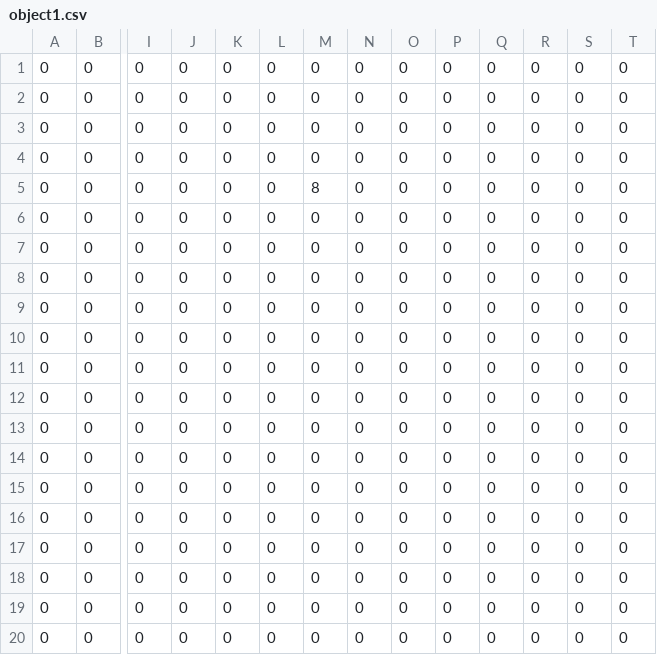
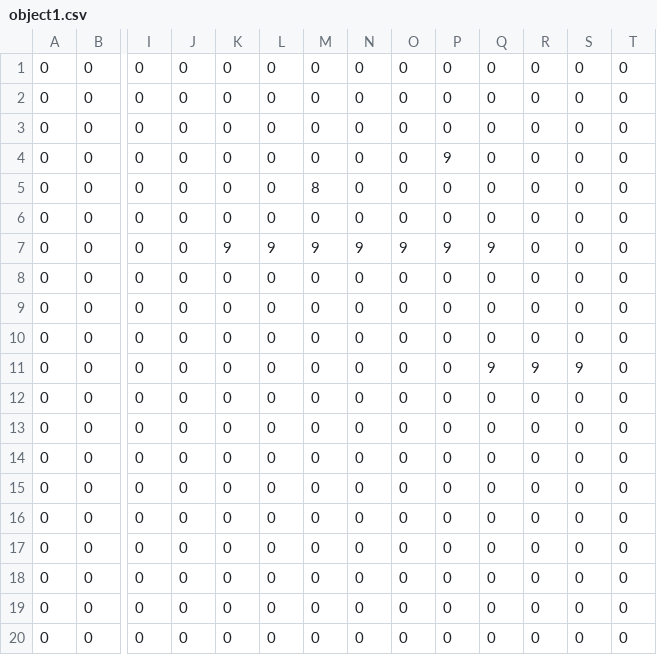
Before and after one commit to adccccc/JavaGame, a CSV file: resources/maps/object1.csv, drawn as a sheet; only a part is shown, gaps mark what is left out; removed rows and columns are numbered as before the commit, all else as after; rows hold the shown columns only; the diff names each change by its address in the sheet, - before the commit and + after, or states it on an @@ line.

```diff
--- a/resources/maps/object1.csv
+++ b/resources/maps/object1.csv
+row 4: 0 | 0 | 0 | 0 | 0 | 0 | 0 | 0 | 0 | 9 | 0 | 0 | 0 | 0
+row 5: 0 | 0 | 0 | 0 | 0 | 0 | 8 | 0 | 0 | 0 | 0 | 0 | 0 | 0
-K7: 0
+K7: 9
-L7: 0
+L7: 9
-M7: 8
+M7: 9
-N7: 0
+N7: 9
-O7: 0
+O7: 9
-P7: 0
+P7: 9
-Q7: 0
+Q7: 9
-Q11: 0
+Q11: 9
-R11: 0
+R11: 9
-S11: 0
+S11: 9
-row 10: 0 | 0 | 0 | 0 | 0 | 0 | 0 | 0 | 0 | 0 | 0 | 0 | 0 | 0
-row 11: 0 | 0 | 0 | 0 | 0 | 0 | 0 | 0 | 0 | 0 | 0 | 0 | 0 | 0
```
Also changed, not shown: resources/maps/tile1.csv, 42 other files.
